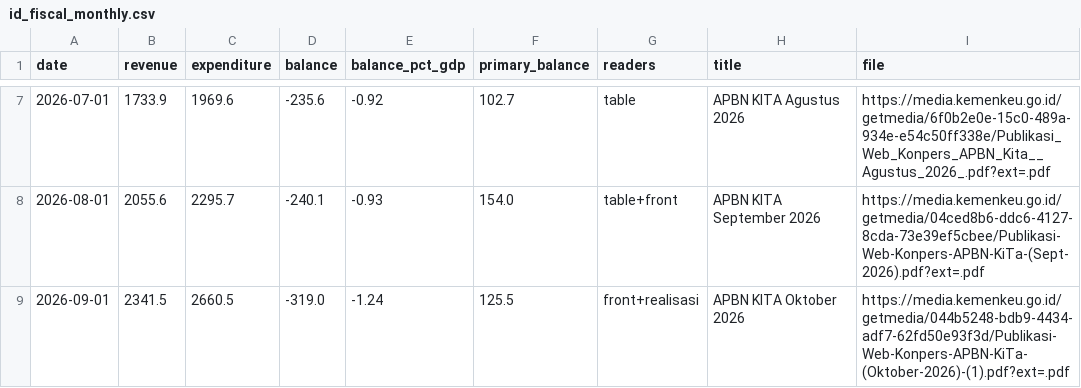
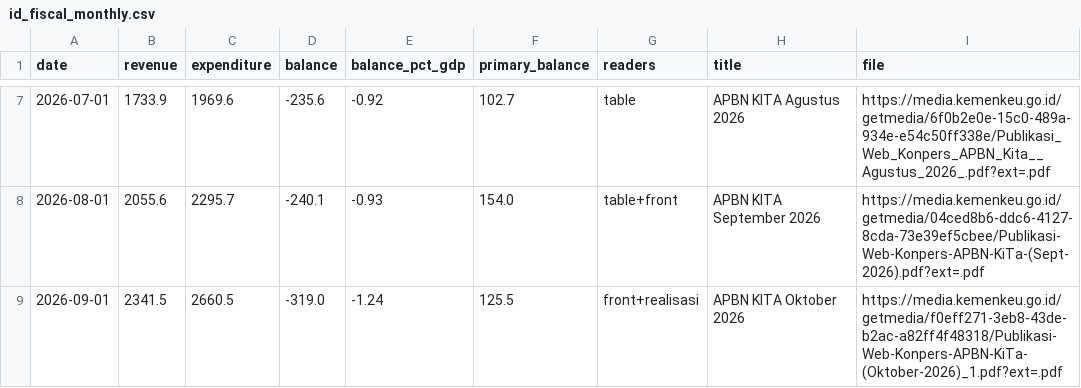
Before and after one commit to AsiaDecoded/Asia-vitals, a CSV file: data/id/fiscal/id_fiscal_monthly.csv, drawn as a sheet; only a part is shown, gaps mark what is left out.

```diff
--- a/data/id/fiscal/id_fiscal_monthly.csv
+++ b/data/id/fiscal/id_fiscal_monthly.csv
@@ -8,2 +8,2 @@ date,revenue,expenditure,balance,balance_pct_gdp,primary_balance,readers,title,f
 2026-08-01,2055.6,2295.7,-240.1,-0.93,154.0,table+front,APBN KITA September 2026,https://media.kemenkeu.go.id/getmedia/04ced8b6-ddc6-4127-8cda-73e39ef5cbee/Publikasi-Web-Konpers-APBN-KiTa-(Sept-2026).pdf?ext=.pdf
-2026-09-01,2341.5,2660.5,-319.0,-1.24,125.5,front+realisasi,APBN KITA Oktober 2026,https://media.kemenkeu.go.id/getmedia/044b5248-bdb9-4434-adf7-62fd50e93f3d/Publikasi-Web-Konpers-APBN-KiTa-(Oktober-2026)-(1).pdf?ext=.pdf
+2026-09-01,2341.5,2660.5,-319.0,-1.24,125.5,front+realisasi,APBN KITA Oktober 2026,https://media.kemenkeu.go.id/getmedia/f0eff271-3eb8-43de-b2ac-a82ff4f48318/Publikasi-Web-Konpers-APBN-KiTa-(Oktober-2026)_1.pdf?ext=.pdf
```
Also changed, not shown: 4 other files.
